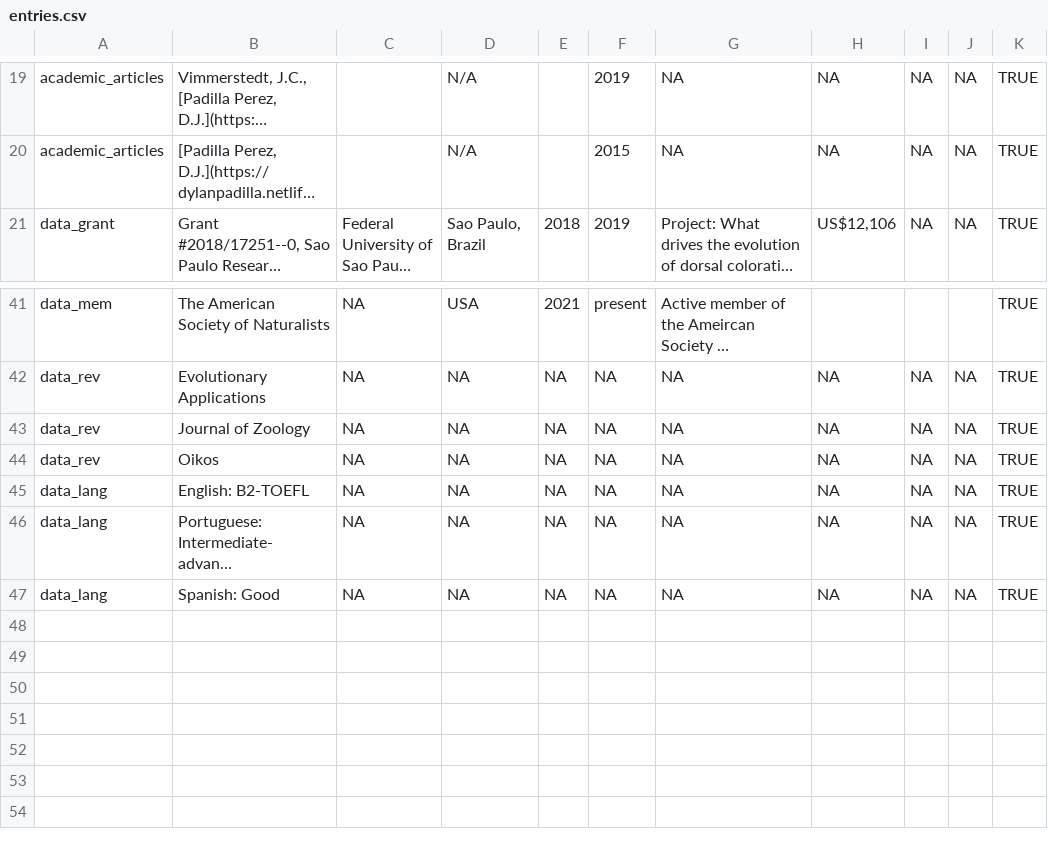
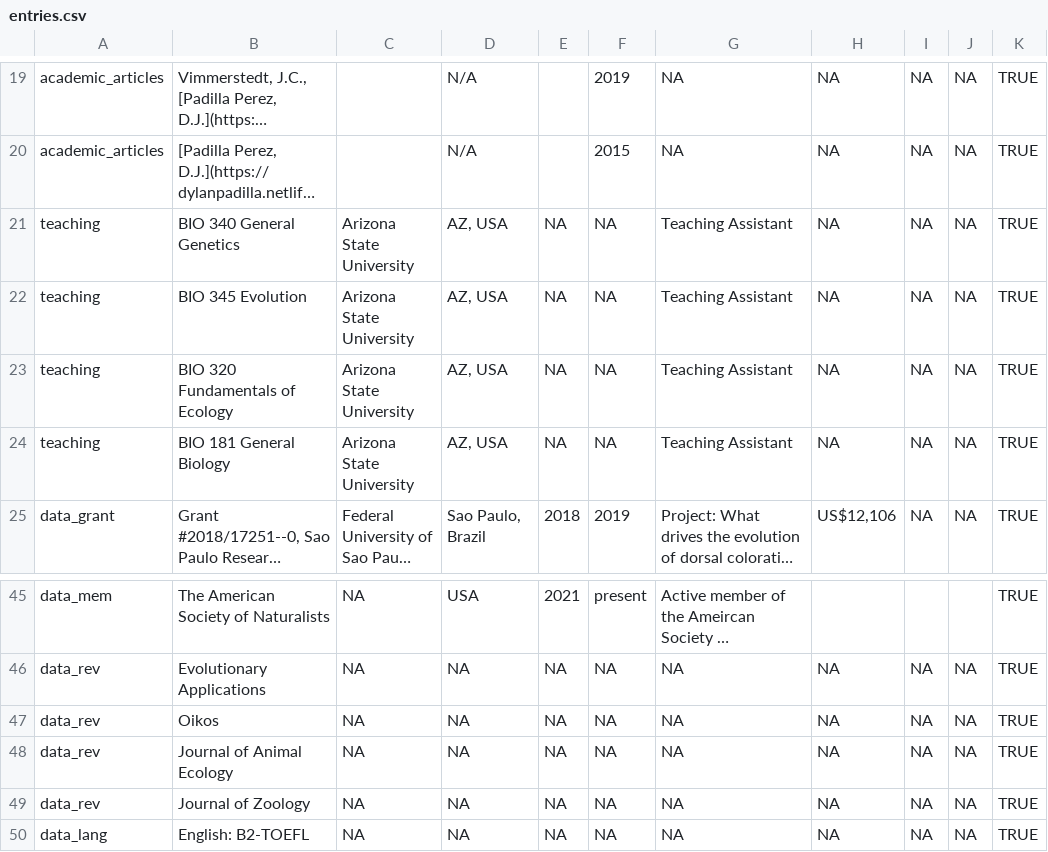
Before and after one commit to Dylan-Padilla/pagedown-cv, a CSV file: entries.csv, drawn as a sheet; only a part is shown, gaps mark what is left out; the shorter side is filled out with more unchanged rows; long unchanged cells end in …; the diff names each change by its address in the sheet, - before the commit and + after, or states it on an @@ line.

Commit message:
adding teaching experience

```diff
--- a/entries.csv
+++ b/entries.csv
+row 21: teaching | BIO 340 General Genetics | Arizona State University | AZ, USA | NA | NA | Teaching Assistant | NA | NA | NA | TRUE
+row 22: teaching | BIO 345 Evolution | Arizona State University | AZ, USA | NA | NA | Teaching Assistant | NA | NA | NA | TRUE
+row 23: teaching | BIO 320 Fundamentals of Ecology | Arizona State University | AZ, USA | NA | NA | Teaching Assistant | NA | NA | NA | TRUE
+row 24: teaching | BIO 181 General Biology | Arizona State University | AZ, USA | NA | NA | Teaching Assistant | NA | NA | NA | TRUE
@@ row 44 moved to row 47: data_rev @@
+row 48: data_rev | Journal of Animal Ecology | NA | NA | NA | NA | NA | NA | NA | NA | TRUE
```
Also changed, not shown: 5 other files.
